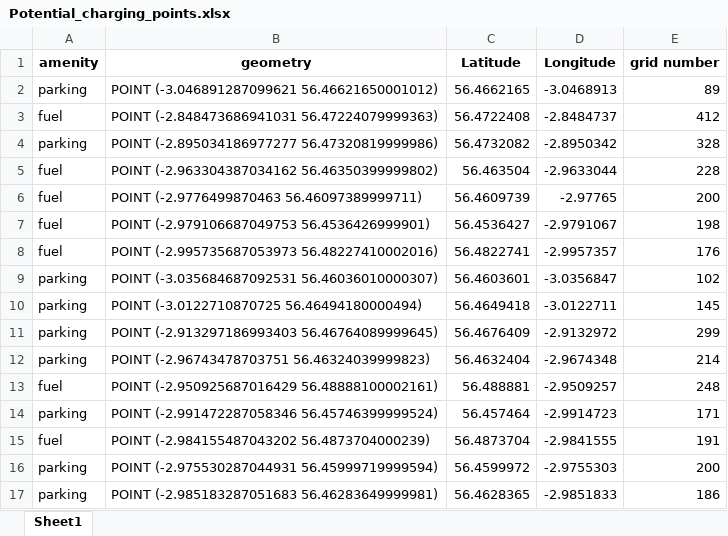
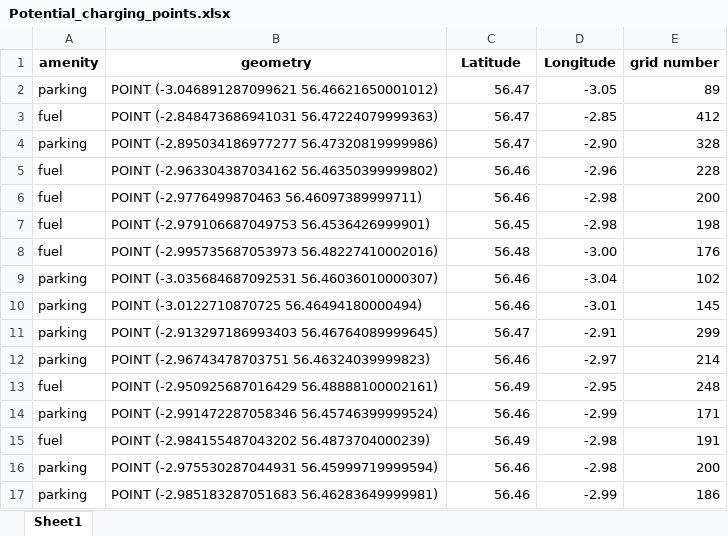
Before and after one commit to jathoms/MMCS_Project, an Excel workbook: data/Potential_charging_points.xlsx, sheet Sheet1, drawn as a sheet; only a part is shown; values as stored, in another font and other column widths than the file's, no borders; the diff covers the shown part only; the diff names each change by its address in the sheet, - before the commit and + after, or states it on an @@ line.

```diff
--- a/data/Potential_charging_points.xlsx (sheet Sheet1)
+++ b/data/Potential_charging_points.xlsx (sheet Sheet1)
-C2 (Latitude): 56.4662165
+C2 (Latitude): 56.47
-D2 (Longitude): -3.0468913
+D2 (Longitude): -3.05
-C3 (Latitude): 56.4722408
+C3 (Latitude): 56.47
-D3 (Longitude): -2.8484737
+D3 (Longitude): -2.85
-C4 (Latitude): 56.4732082
+C4 (Latitude): 56.47
-D4 (Longitude): -2.8950342
+D4 (Longitude): -2.90
-C5 (Latitude): 56.463504
+C5 (Latitude): 56.46
-D5 (Longitude): -2.9633044
+D5 (Longitude): -2.96
-C6 (Latitude): 56.4609739
+C6 (Latitude): 56.46
-D6 (Longitude): -2.97765
+D6 (Longitude): -2.98
-C7 (Latitude): 56.4536427
+C7 (Latitude): 56.45
-D7 (Longitude): -2.9791067
+D7 (Longitude): -2.98
-C8 (Latitude): 56.4822741
+C8 (Latitude): 56.48
-D8 (Longitude): -2.9957357
+D8 (Longitude): -3.00
-C9 (Latitude): 56.4603601
+C9 (Latitude): 56.46
-D9 (Longitude): -3.0356847
+D9 (Longitude): -3.04
-C10 (Latitude): 56.4649418
+C10 (Latitude): 56.46
-D10 (Longitude): -3.0122711
+D10 (Longitude): -3.01
-C11 (Latitude): 56.4676409
+C11 (Latitude): 56.47
-D11 (Longitude): -2.9132972
+D11 (Longitude): -2.91
-C12 (Latitude): 56.4632404
+C12 (Latitude): 56.46
-D12 (Longitude): -2.9674348
+D12 (Longitude): -2.97
-C13 (Latitude): 56.488881
+C13 (Latitude): 56.49
-D13 (Longitude): -2.9509257
+D13 (Longitude): -2.95
-C14 (Latitude): 56.457464
+C14 (Latitude): 56.46
-D14 (Longitude): -2.9914723
+D14 (Longitude): -2.99
-C15 (Latitude): 56.4873704
+C15 (Latitude): 56.49
-D15 (Longitude): -2.9841555
+D15 (Longitude): -2.98
-C16 (Latitude): 56.4599972
+C16 (Latitude): 56.46
-D16 (Longitude): -2.9755303
+D16 (Longitude): -2.98
-C17 (Latitude): 56.4628365
+C17 (Latitude): 56.46
-D17 (Longitude): -2.9851833
+D17 (Longitude): -2.99
```
Also changed, not shown: 618 edited cells elsewhere in this sheet, data/Demand_data.xlsx, 8 other files.
